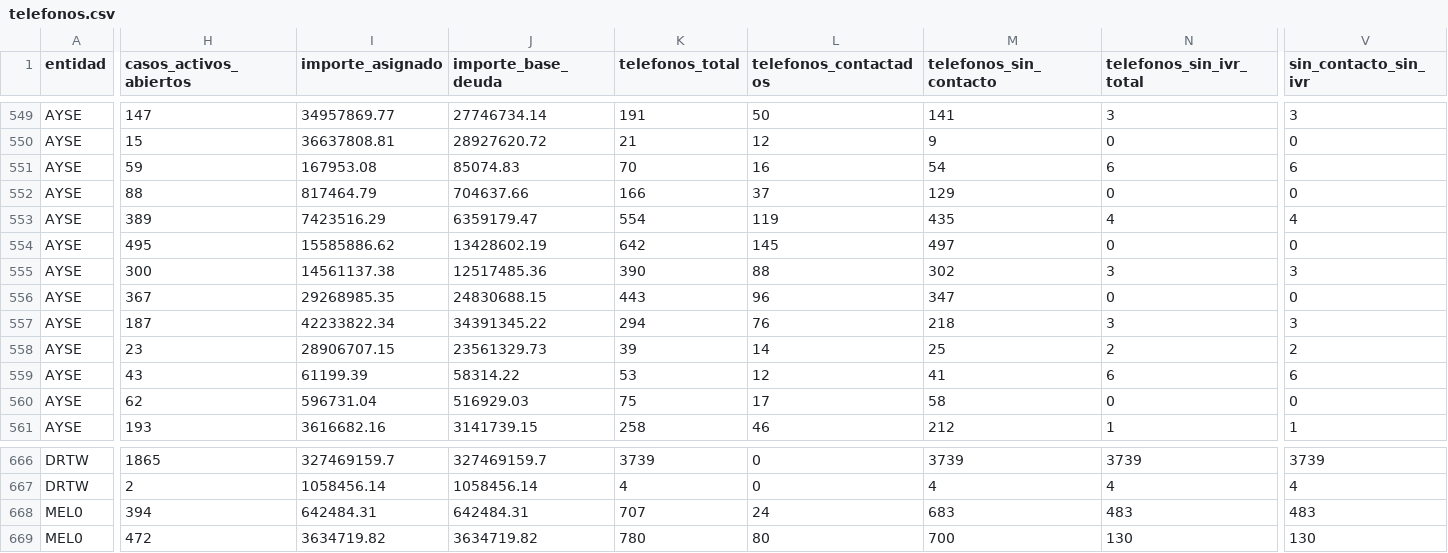
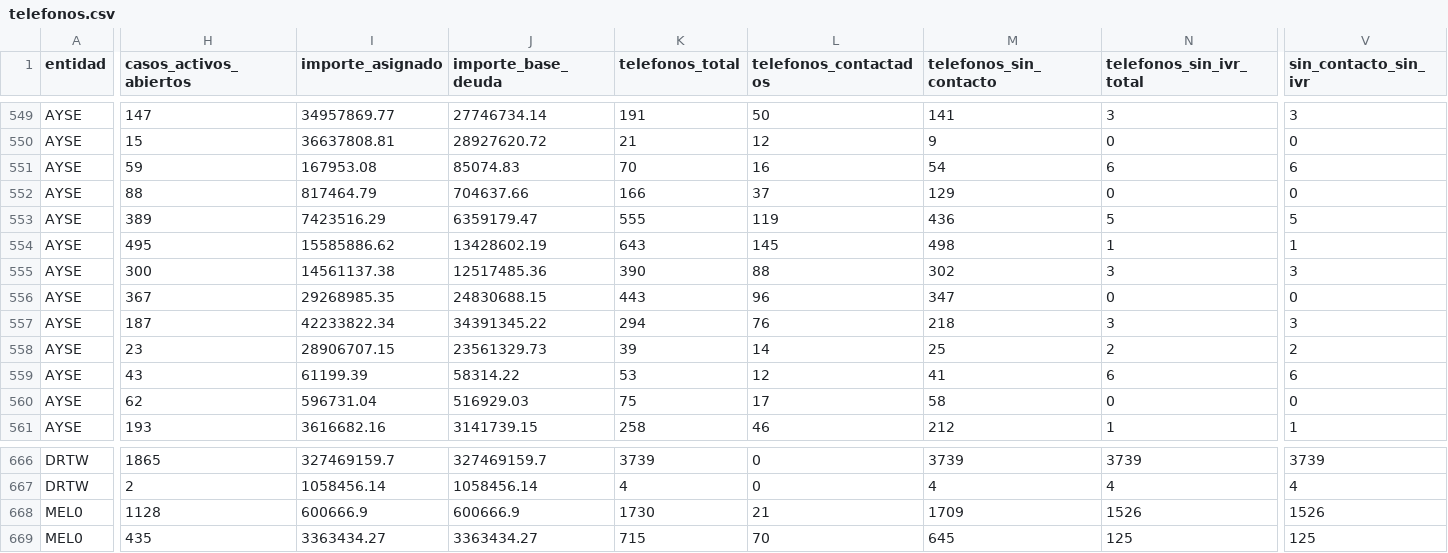
Before and after one commit to francysvirginia16/intentos_ivr, a CSV file: telefonos.csv, drawn as a sheet; only a part is shown, gaps mark what is left out; the diff covers the shown part only; the diff names each change by its address in the sheet, - before the commit and + after, or states it on an @@ line.

Commit message:
Actualización automática 04/06/2026 10:05

```diff
--- a/telefonos.csv
+++ b/telefonos.csv
-K553 (telefonos_total): 554
+K553 (telefonos_total): 555
-M553 (telefonos_sin_contacto): 435
+M553 (telefonos_sin_contacto): 436
-N553 (telefonos_sin_ivr_total): 4
+N553 (telefonos_sin_ivr_total): 5
-V553 (sin_contacto_sin_ivr): 4
+V553 (sin_contacto_sin_ivr): 5
-K554 (telefonos_total): 642
+K554 (telefonos_total): 643
-M554 (telefonos_sin_contacto): 497
+M554 (telefonos_sin_contacto): 498
-N554 (telefonos_sin_ivr_total): 0
+N554 (telefonos_sin_ivr_total): 1
-V554 (sin_contacto_sin_ivr): 0
+V554 (sin_contacto_sin_ivr): 1
-H668 (casos_activos_abiertos): 394
+H668 (casos_activos_abiertos): 1128
-I668 (importe_asignado): 642484.31
+I668 (importe_asignado): 600666.9
-J668 (importe_base_deuda): 642484.31
+J668 (importe_base_deuda): 600666.9
-K668 (telefonos_total): 707
+K668 (telefonos_total): 1730
-L668 (telefonos_contactados): 24
+L668 (telefonos_contactados): 21
-M668 (telefonos_sin_contacto): 683
+M668 (telefonos_sin_contacto): 1709
-N668 (telefonos_sin_ivr_total): 483
+N668 (telefonos_sin_ivr_total): 1526
-V668 (sin_contacto_sin_ivr): 483
+V668 (sin_contacto_sin_ivr): 1526
-H669 (casos_activos_abiertos): 472
+H669 (casos_activos_abiertos): 435
-I669 (importe_asignado): 3634719.82
+I669 (importe_asignado): 3363434.27
-J669 (importe_base_deuda): 3634719.82
+J669 (importe_base_deuda): 3363434.27
-K669 (telefonos_total): 780
+K669 (telefonos_total): 715
-L669 (telefonos_contactados): 80
+L669 (telefonos_contactados): 70
-M669 (telefonos_sin_contacto): 700
+M669 (telefonos_sin_contacto): 645
-N669 (telefonos_sin_ivr_total): 130
+N669 (telefonos_sin_ivr_total): 125
-V669 (sin_contacto_sin_ivr): 130
+V669 (sin_contacto_sin_ivr): 125
```
Also changed, not shown: 103 edited cells elsewhere in this file.
